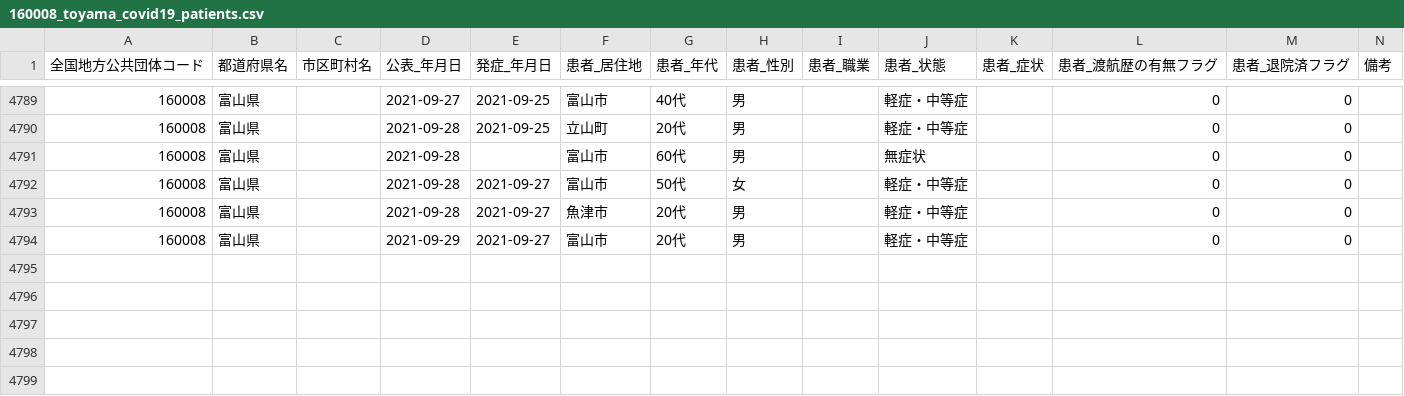
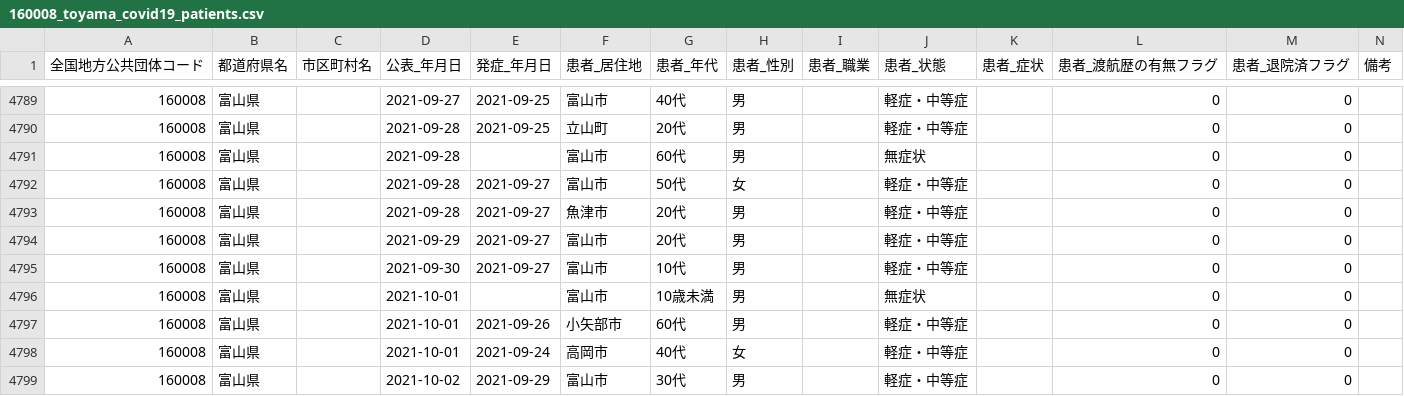
Before and after one commit to terachan0117/covid19-toyama-opendata, a CSV file: data/160008_toyama_covid19_patients.csv, drawn as a sheet; only a part is shown, gaps mark what is left out.

```diff
--- a/data/160008_toyama_covid19_patients.csv
+++ b/data/160008_toyama_covid19_patients.csv
@@ -4796 +4796,6 @@
 160008,富山県,,2021-09-29,2021-09-27,富山市,20代,男,,軽症・中等症,,0,0,
+160008,富山県,,2021-09-30,2021-09-27,富山市,10代,男,,軽症・中等症,,0,0,
+160008,富山県,,2021-10-01,,富山市,10歳未満,男,,無症状,,0,0,
+160008,富山県,,2021-10-01,2021-09-26,小矢部市,60代,男,,軽症・中等症,,0,0,
+160008,富山県,,2021-10-01,2021-09-24,高岡市,40代,女,,軽症・中等症,,0,0,
+160008,富山県,,2021-10-02,2021-09-29,富山市,30代,男,,軽症・中等症,,0,0,
```
Also changed, not shown: data/160008_toyama_covid19_antigen_test_people.csv, data/160008_toyama_covid19_confirm_negative.csv, 7 other files.
